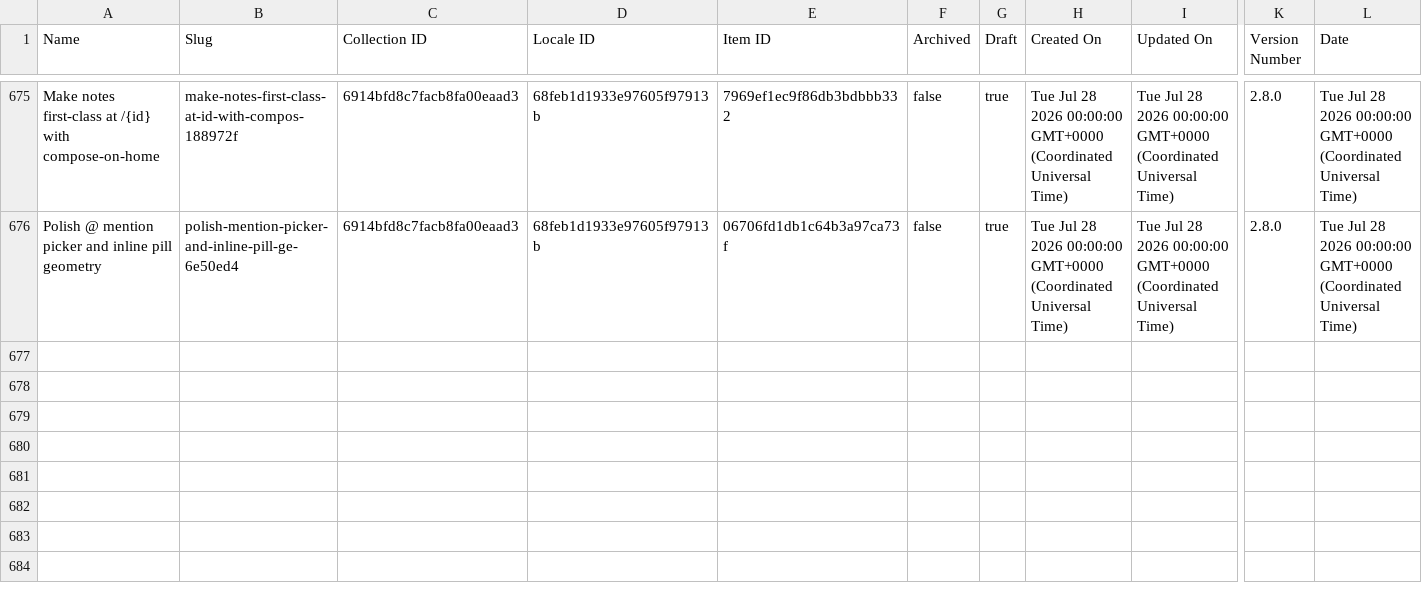
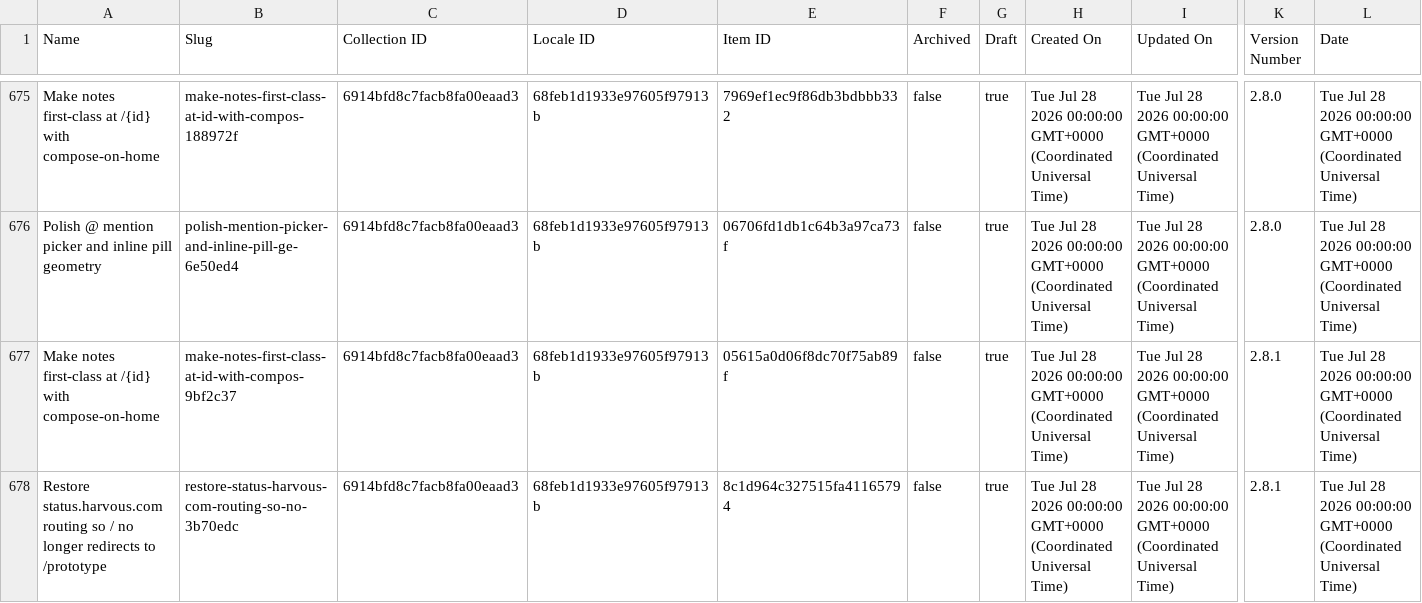
Before and after one commit to harvouscom/harvous.com, a CSV file: data/webflow-changelog.csv, drawn as a sheet; only a part is shown, gaps mark what is left out; rows hold the shown columns only; the diff names each change by its address in the sheet, - before the commit and + after, or states it on an @@ line.

```diff
--- a/data/webflow-changelog.csv
+++ b/data/webflow-changelog.csv
+row 677: Make notes first-class at /{id} with compose-on-home | make-notes-first-class-at-id-with-compos-9bf2c37 | 6914bfd8c7facb8fa00eaad3 | 68feb1d1933e97605f97913b | 05615a0d06f8dc70f75ab89f | false | true | Tue Jul 28 2026 00:00:00 GMT+0000 (Coordinated Universal Time) | Tue Jul 28 2026 00:00:00 GMT+0000 (Coordinated Universal Time) | 2.8.1 | Tue Jul 28 2026 00:00:00 GMT+0000 (Coordinated Universal Time)
+row 678: Restore status.harvous.com routing so / no longer redirects to /prototype | restore-status-harvous-com-routing-so-no-3b70edc | 6914bfd8c7facb8fa00eaad3 | 68feb1d1933e97605f97913b | 8c1d964c327515fa41165794 | false | true | Tue Jul 28 2026 00:00:00 GMT+0000 (Coordinated Universal Time) | Tue Jul 28 2026 00:00:00 GMT+0000 (Coordinated Universal Time) | 2.8.1 | Tue Jul 28 2026 00:00:00 GMT+0000 (Coordinated Universal Time)
```
